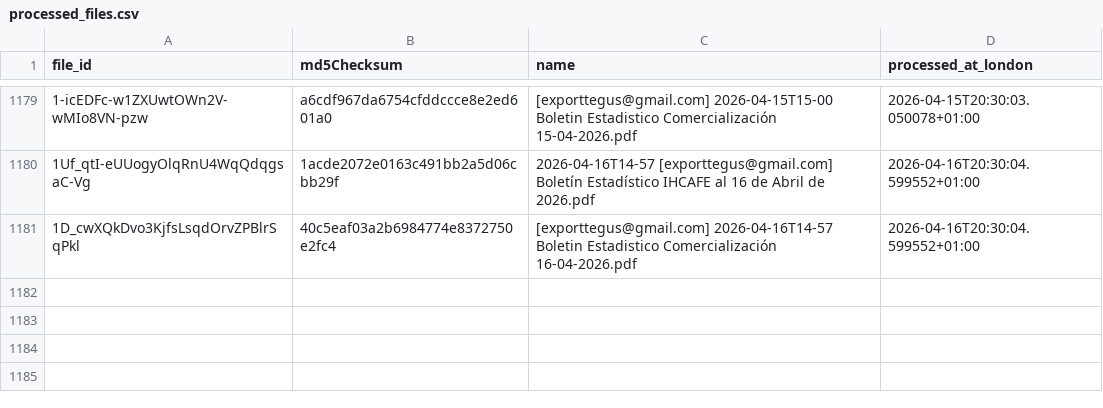
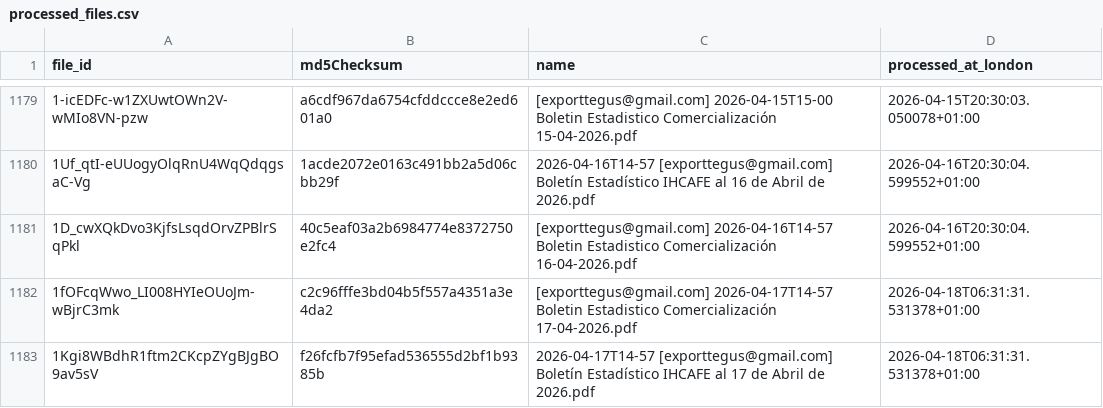
Before and after one commit to JuanDBeltranP/_r, a CSV file: outputs/historical/processed_files.csv, drawn as a sheet; only a part is shown, gaps mark what is left out; the diff names each change by its address in the sheet, - before the commit and + after, or states it on an @@ line.

```diff
--- a/outputs/historical/processed_files.csv
+++ b/outputs/historical/processed_files.csv
+row 1182: 1fOFcqWwo_LI008HYIeOUoJm-wBjrC3mk | c2c96fffe3bd04b5f557a4351a3e4da2 | [exporttegus@gmail.com] 2026-04-17T14-57 Boletin Estadistico Comercialización 17-04-2026.pdf | 2026-04-18T06:31:31.531378+01:00
+row 1183: 1Kgi8WBdhR1ftm2CKcpZYgBJgBO9av5sV | f26fcfb7f95efad536555d2bf1b9385b | 2026-04-17T14-57 [exporttegus@gmail.com] Boletín Estadístico IHCAFE al 17 de Abril de 2026.pdf | 2026-04-18T06:31:31.531378+01:00
```
Also changed, not shown: outputs/latest/preflight_latest.csv, 3 other files.
